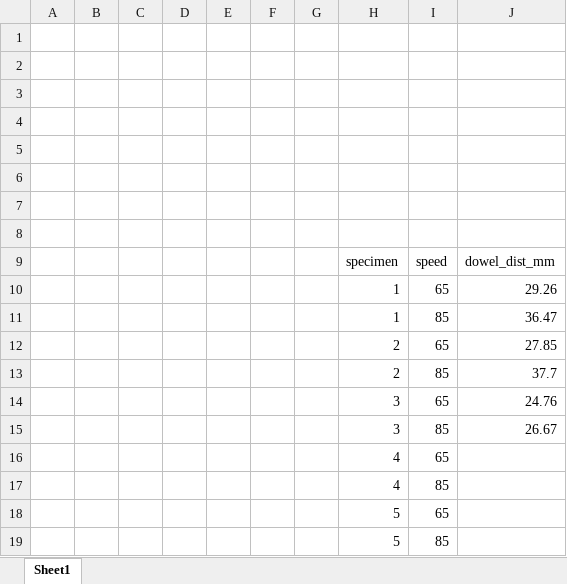
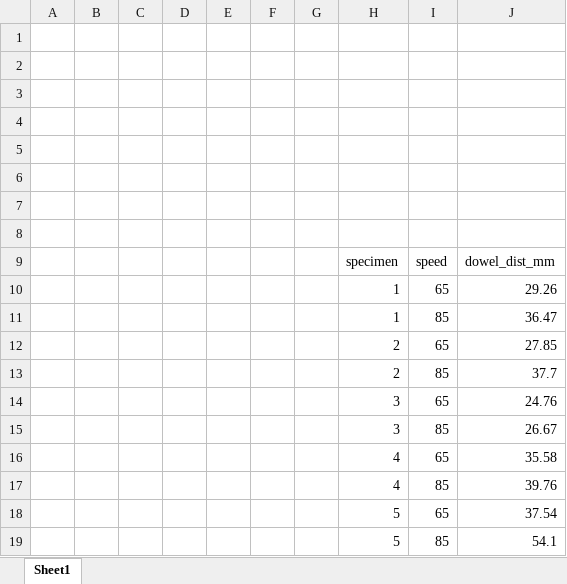
Before and after one commit to jselod/FintasticBeasts, an Excel workbook: doweldist.xlsx, sheet Sheet1, drawn as a sheet; values as stored, in another font and other column widths than the file's, no borders; the diff names each change by its address in the sheet, - before the commit and + after, or states it on an @@ line.

Commit message:
last videos + length from dowel when karman gaiting begins

```diff
--- a/doweldist.xlsx (sheet Sheet1)
+++ b/doweldist.xlsx (sheet Sheet1)
-J16: (empty)
+J16: 35.58
-J17: (empty)
+J17: 39.76
-J18: (empty)
+J18: 37.54
-J19: (empty)
+J19: 54.1
```
Also changed, not shown: 6 other files.
